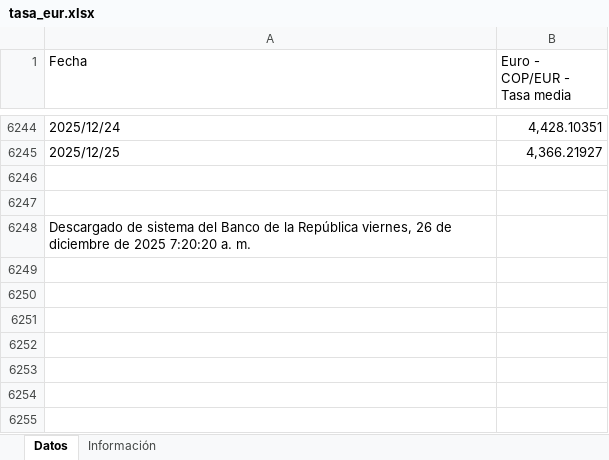
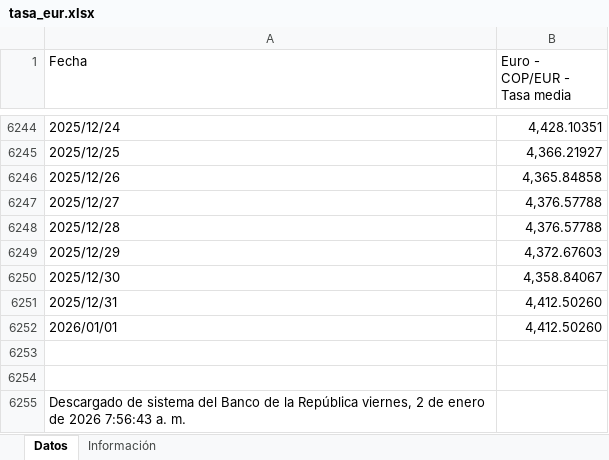
Before and after one commit to victorferreiradev/Cambio-Colombia, an Excel workbook: data/tasa_eur.xlsx, sheet Datos, drawn as a sheet; only a part is shown, gaps mark what is left out; values as stored, in another font and other column widths than the file's, no borders; addresses are those after the commit; the diff names each change by its address in the sheet, - before the commit and + after, or states it on an @@ line.

```diff
--- a/data/tasa_eur.xlsx (sheet Datos)
+++ b/data/tasa_eur.xlsx (sheet Datos)
+row 6246: 2025/12/26 | 4,365.84858
+row 6247: 2025/12/27 | 4,376.57788
+row 6248: 2025/12/28 | 4,376.57788
+row 6249: 2025/12/29 | 4,372.67603
+row 6250: 2025/12/30 | 4,358.84067
+row 6251: 2025/12/31 | 4,412.50260
+row 6252: 2026/01/01 | 4,412.50260
-A6255 (Fecha): …República viernes, 26 de diciembre de 2025 7:20:20 a. m.
+A6255 (Fecha): …República viernes, 2 de enero de 2026 7:56:43 a. m.
```
Also changed, not shown: data/tasa_usd.xlsx.
